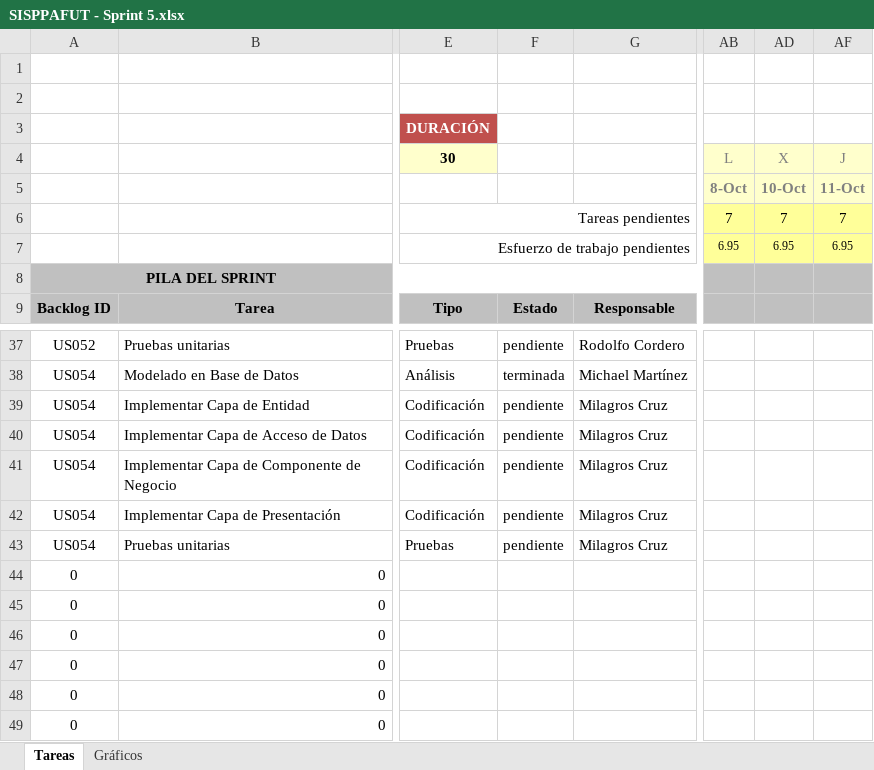
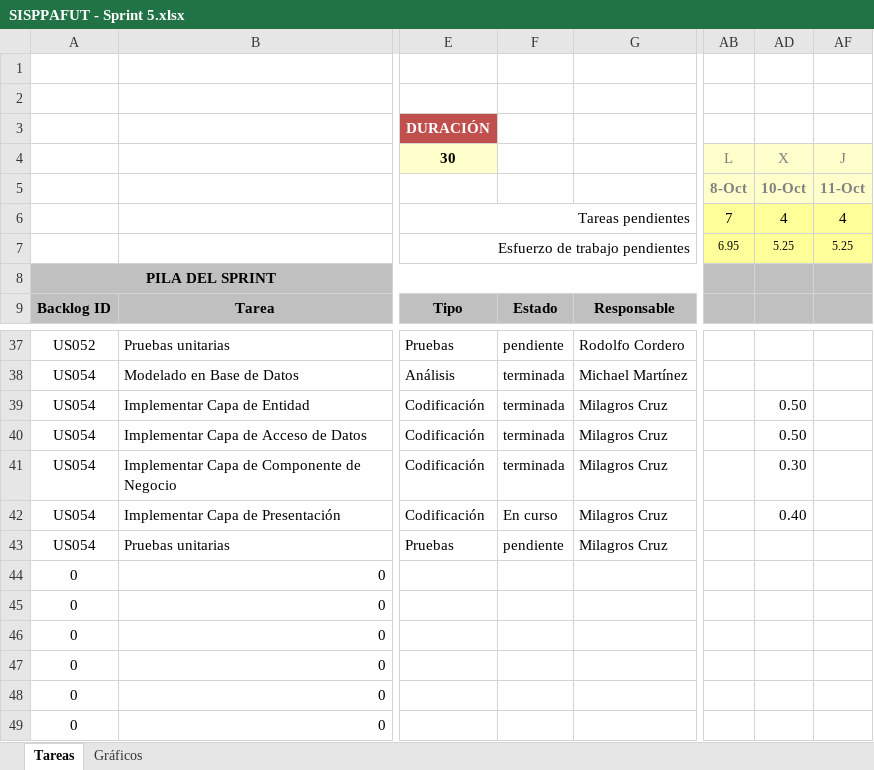
Before and after one commit to michaelrmartinezm/sisppafut, an Excel workbook: Documentos/SISPPAFUT - Sprint 5.xlsx, sheet Tareas, drawn as a sheet; only a part is shown, gaps mark what is left out; values as stored, in another font and other column widths than the file's, no borders; conditional formats not drawn; the diff names each change by its address in the sheet, - before the commit and + after, or states it on an @@ line.

Commit message:
Se actualiza Excel del Sprint 5. Se terminará la funcionalidad del Log

```diff
--- a/Documentos/SISPPAFUT - Sprint 5.xlsx (sheet Tareas)
+++ b/Documentos/SISPPAFUT - Sprint 5.xlsx (sheet Tareas)
-AD6: 7
+AD6: 4
-AF6: 7
+AF6: 4
-AD7: 6.95
+AD7: 5.25
-AF7: 6.95
+AF7: 5.25
-F39:F41: pendiente
+F39:F41: terminada
-AD39:AD40: (empty)
+AD39:AD40: 0.50
-AD41: (empty)
+AD41: 0.30
-F42: pendiente
+F42: En curso
-AD42: (empty)
+AD42: 0.40
```
Also changed, not shown: sheet Gráficos, hidden cells, charts or pictures.
